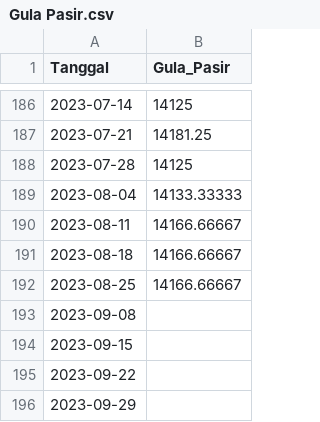
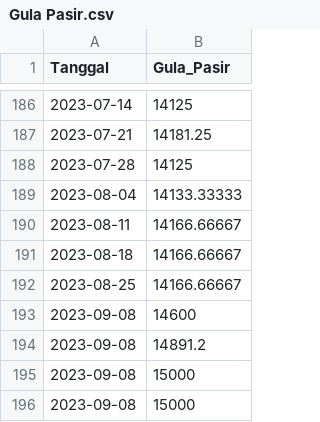
Before and after one commit to pilarzisdm/streamlit, a CSV file: Gula Pasir.csv, drawn as a sheet; only a part is shown, gaps mark what is left out.

Commit message:
Update Gula Pasir.csv

```diff
--- a/Gula Pasir.csv
+++ b/Gula Pasir.csv
@@ -192,5 +192,5 @@ Tanggal,Gula_Pasir
 2023-08-25,14166.66667
-2023-09-08,
-2023-09-15,
-2023-09-22,
-2023-09-29,
+2023-09-08,14600
+2023-09-08,14891.2
+2023-09-08,15000
+2023-09-08,15000
```
